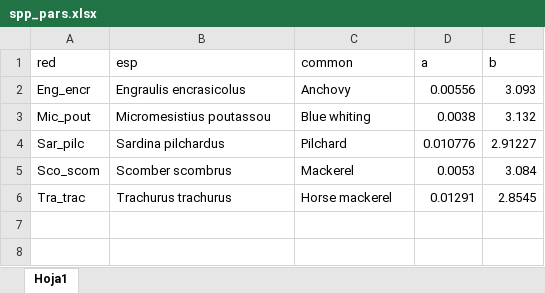
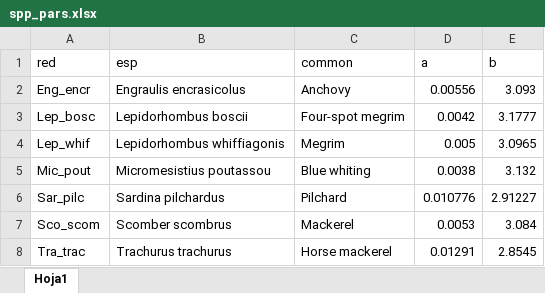
Before and after one commit to anxopaz/hake-mizer, an Excel workbook: data/Demersales/spp_pars.xlsx, sheet Hoja1, drawn as a sheet; values as stored, in another font and other column widths than the file's, no borders; the diff names each change by its address in the sheet, - before the commit and + after, or states it on an @@ line.

```diff
--- a/data/Demersales/spp_pars.xlsx (sheet Hoja1)
+++ b/data/Demersales/spp_pars.xlsx (sheet Hoja1)
+row 3: Lep_bosc | Lepidorhombus boscii | Four-spot megrim | 0.0042 | 3.1777
+row 4: Lep_whif | Lepidorhombus whiffiagonis | Megrim | 0.005 | 3.0965
```
Also changed, not shown: data/Demersales/spp_pars_wiki.xlsx, 13 other files.
